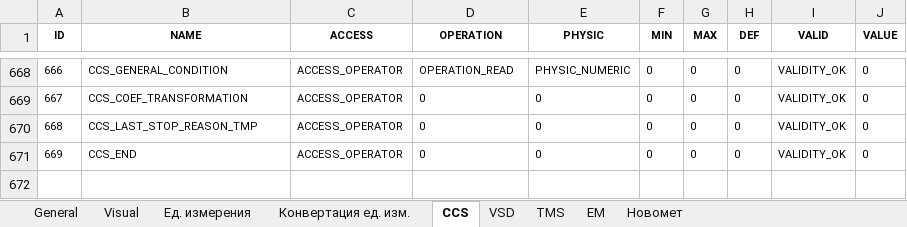
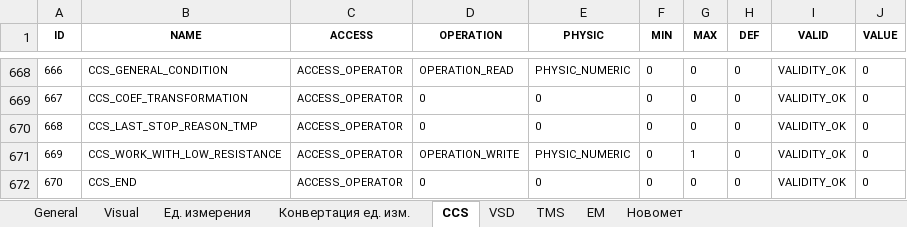
Before and after one commit to htoraby/STM32_Main, an Excel workbook: documentation/registers.xlsx, sheet CCS, drawn as a sheet; only a part is shown, gaps mark what is left out; values as stored, in another font and other column widths than the file's, no borders; addresses are those after the commit; the diff names each change by its address in the sheet, - before the commit and + after, or states it on an @@ line.

```diff
--- a/documentation/registers.xlsx (sheet CCS)
+++ b/documentation/registers.xlsx (sheet CCS)
+row 671: 669 | CCS_WORK_WITH_LOW_RESISTANCE | ACCESS_OPERATOR | OPERATION_WRITE | PHYSIC_NUMERIC | 0 | 1 | 0 | VALIDITY_OK | 0
@@ column A (ID) renumbered from row 672 down @@
```
Also changed, not shown: sheet General, sheet Visual, formulas that keep their value, 7 other files.
